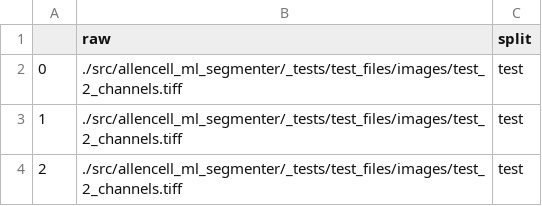
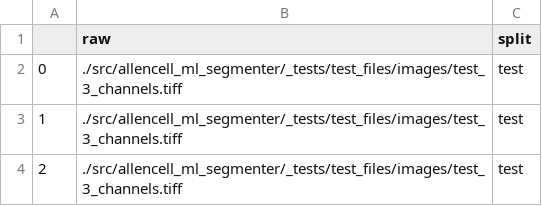
Before and after one commit to AllenCell/allencell-segmenter-ml, a CSV file: src/allencell_ml_segmenter/_tests/test_files/csv/test_csv.csv, drawn as a sheet.

Commit message:
added tests and lint

```diff
--- a/src/allencell_ml_segmenter/_tests/test_files/csv/test_csv.csv
+++ b/src/allencell_ml_segmenter/_tests/test_files/csv/test_csv.csv
@@ -1,4 +1,4 @@
 ,raw,split
-0,./src/allencell_ml_segmenter/_tests/test_files/images/test_2_channels.tiff,test
-1,./src/allencell_ml_segmenter/_tests/test_files/images/test_2_channels.tiff,test
-2,./src/allencell_ml_segmenter/_tests/test_files/images/test_2_channels.tiff,test
+0,./src/allencell_ml_segmenter/_tests/test_files/images/test_3_channels.tiff,test
+1,./src/allencell_ml_segmenter/_tests/test_files/images/test_3_channels.tiff,test
+2,./src/allencell_ml_segmenter/_tests/test_files/images/test_3_channels.tiff,test
```
Also changed, not shown: 11 other files.
